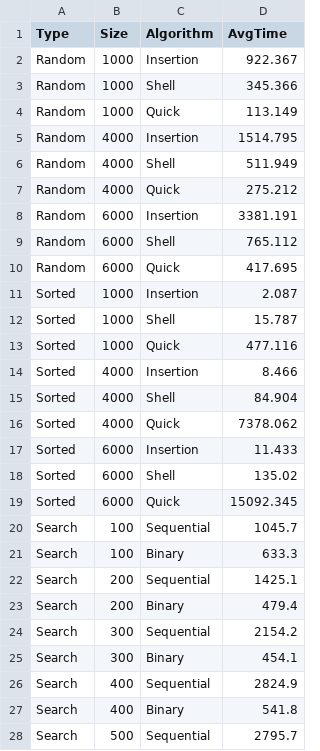
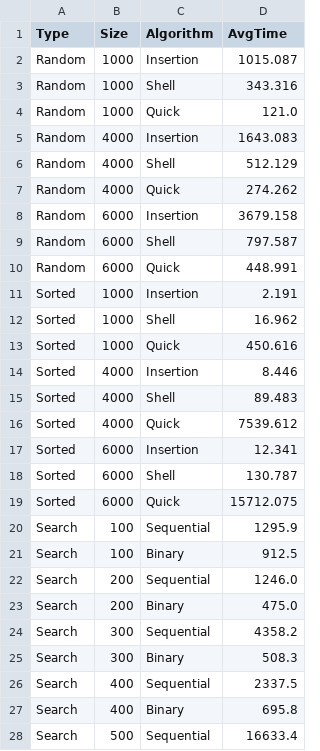
Before and after one commit to HiIamGaryee/java-PRG3205E, a CSV file: DSA_Assignment/results.csv, drawn as a sheet; only a part is shown; the diff covers the shown part only.

```diff
--- a/DSA_Assignment/results.csv
+++ b/DSA_Assignment/results.csv
@@ -1,28 +1,28 @@
 Type,Size,Algorithm,AvgTime
-Random,1000,Insertion,922.367
-Random,1000,Shell,345.366
-Random,1000,Quick,113.149
-Random,4000,Insertion,1514.795
-Random,4000,Shell,511.949
-Random,4000,Quick,275.212
-Random,6000,Insertion,3381.191
-Random,6000,Shell,765.112
-Random,6000,Quick,417.695
-Sorted,1000,Insertion,2.087
-Sorted,1000,Shell,15.787
-Sorted,1000,Quick,477.116
-Sorted,4000,Insertion,8.466
-Sorted,4000,Shell,84.904
-Sorted,4000,Quick,7378.062
-Sorted,6000,Insertion,11.433
-Sorted,6000,Shell,135.02
-Sorted,6000,Quick,15092.345
-Search,100,Sequential,1045.7
-Search,100,Binary,633.3
-Search,200,Sequential,1425.1
-Search,200,Binary,479.4
-Search,300,Sequential,2154.2
-Search,300,Binary,454.1
-Search,400,Sequential,2824.9
-Search,400,Binary,541.8
-Search,500,Sequential,2795.7
+Random,1000,Insertion,1015.087
+Random,1000,Shell,343.316
+Random,1000,Quick,121.0
+Random,4000,Insertion,1643.083
+Random,4000,Shell,512.129
+Random,4000,Quick,274.262
+Random,6000,Insertion,3679.158
+Random,6000,Shell,797.587
+Random,6000,Quick,448.991
+Sorted,1000,Insertion,2.191
+Sorted,1000,Shell,16.962
+Sorted,1000,Quick,450.616
+Sorted,4000,Insertion,8.446
+Sorted,4000,Shell,89.483
+Sorted,4000,Quick,7539.612
+Sorted,6000,Insertion,12.341
+Sorted,6000,Shell,130.787
+Sorted,6000,Quick,15712.075
+Search,100,Sequential,1295.9
+Search,100,Binary,912.5
+Search,200,Sequential,1246.0
+Search,200,Binary,475.0
+Search,300,Sequential,4358.2
+Search,300,Binary,508.3
+Search,400,Sequential,2337.5
+Search,400,Binary,695.8
+Search,500,Sequential,16633.4
```
Also changed, not shown: 1 edited cell elsewhere in this file, 2 other files.
